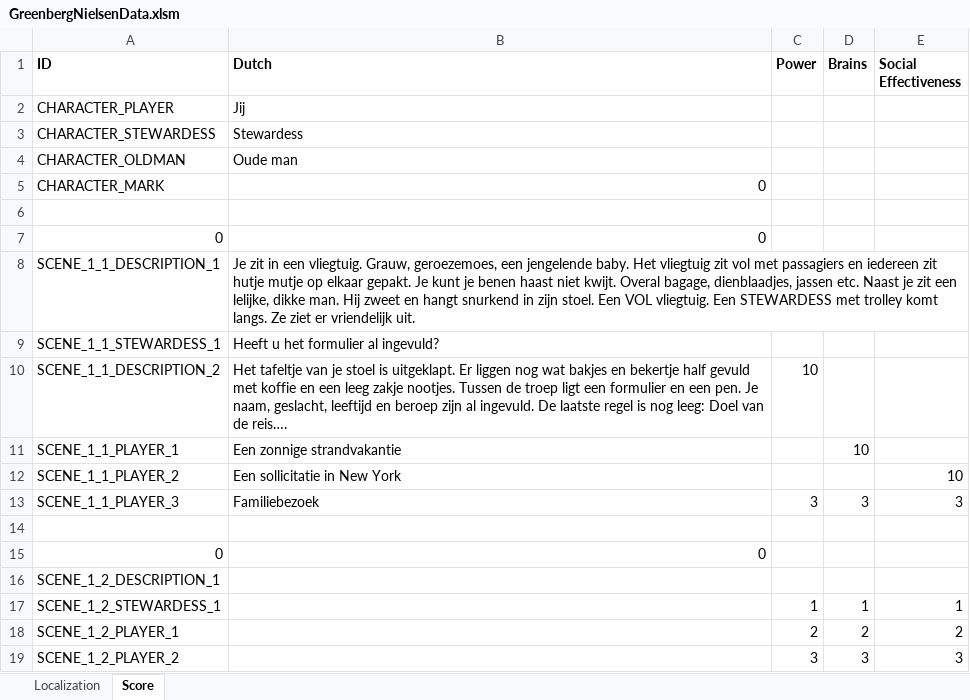
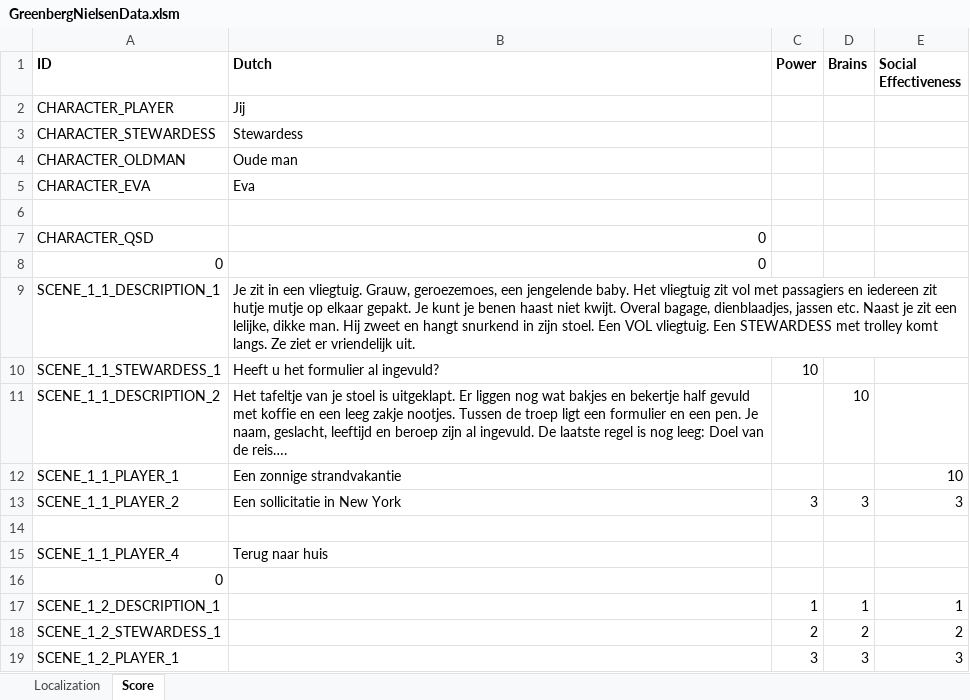
Before and after one commit to d5j6/smaak_gn, an Excel workbook: Datasheets/GreenbergNielsenData.xlsm, sheet Score, drawn as a sheet; values as stored, in another font and other column widths than the file's, no borders; charts and pictures not drawn; removed rows and columns are numbered as before the commit, all else as after; the diff names each change by its address in the sheet, - before the commit and + after, or states it on an @@ line.

```diff
--- a/Datasheets/GreenbergNielsenData.xlsm (sheet Score)
+++ b/Datasheets/GreenbergNielsenData.xlsm (sheet Score)
-row 5: CHARACTER_MARK | 0
+row 5: CHARACTER_EVA | Eva
+row 7: CHARACTER_QSD | 0
-C10 (Power): (empty)
+C10 (Power): 10
-C11 (Power): 10
+C11 (Power): (empty)
-D11 (Brains): (empty)
+D11 (Brains): 10
-D12 (Brains): 10
+D12 (Brains): (empty)
-E12 (Social Effectiveness): (empty)
+E12 (Social Effectiveness): 10
-row 12: SCENE_1_1_PLAYER_2 | Een sollicitatie in New York |  |  | 10
-A13 (ID): SCENE_1_1_PLAYER_3
+A13 (ID): SCENE_1_1_PLAYER_2
-B13 (Dutch): Familiebezoek
+B13 (Dutch): Een sollicitatie in New York
+row 15: SCENE_1_1_PLAYER_4 | Terug naar huis
-B16 (Dutch): 0
+B16 (Dutch): (empty)
-row 16: SCENE_1_2_DESCRIPTION_1
-A17 (ID): SCENE_1_2_STEWARDESS_1
+A17 (ID): SCENE_1_2_DESCRIPTION_1
-A18 (ID): SCENE_1_2_PLAYER_1
+A18 (ID): SCENE_1_2_STEWARDESS_1
-A19 (ID): SCENE_1_2_PLAYER_2
+A19 (ID): SCENE_1_2_PLAYER_1
```
Also changed, not shown: sheet Localization, charts or pictures, 33 other files.
